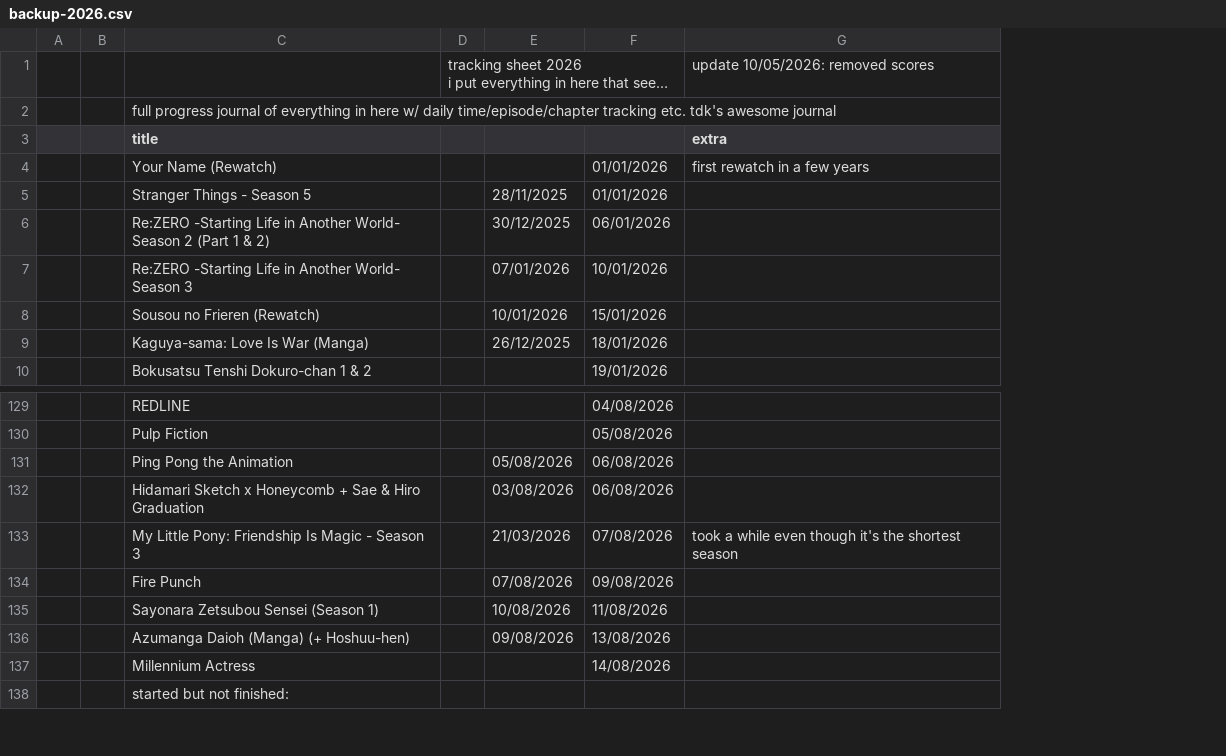
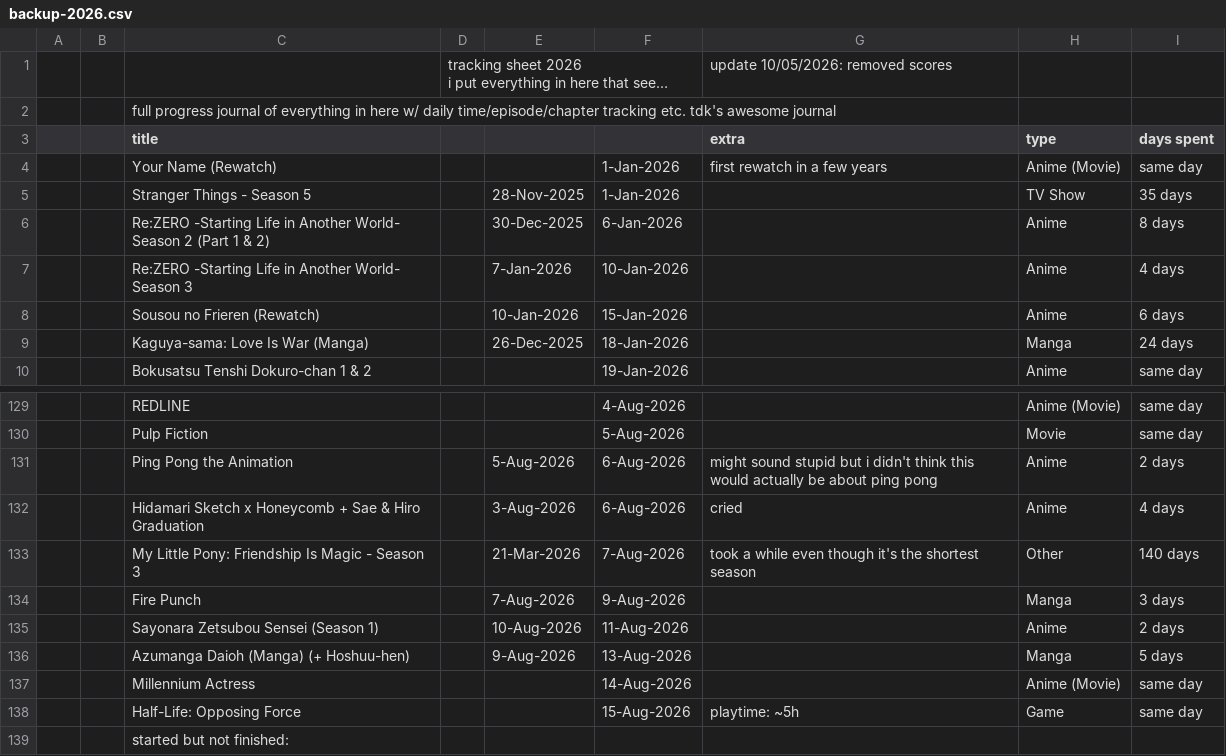
Before and after one commit to tdkumon/Zackenbarsch-Backup, a CSV file: backup-2026.csv, drawn as a sheet; only a part is shown, gaps mark what is left out; long unchanged cells end in …; removed rows and columns are numbered as before the commit, all else as after; the diff names each change by its address in the sheet, - before the commit and + after, or states it on an @@ line.

```diff
--- a/backup-2026.csv
+++ b/backup-2026.csv
-column E, rows 5-9: 28/11/2025 | 30/12/2025 | 07/01/2026 | 10/01/2026 | 26/12/2025; rows 131-136: 05/08/2026 | 03/08/2026 | 21/03/2026 | 07/08/2026 | 10/08/2026 | 09/08/2026
-column F, rows 4-10: 01/01/2026 | 01/01/2026 | 06/01/2026 | 10/01/2026 | 15/01/2026 | 18/01/2026 | 19/01/2026; rows 129-137: 04/08/2026 | 05/08/2026 | 06/08/2026 | 06/08/2026 | 07/08/2026 | 09/08/2026 | 11/08/2026 | 13/08/2026 | 14/08/2026
+column E, rows 5-9: 28-Nov-2025 | 30-Dec-2025 | 7-Jan-2026 | 10-Jan-2026 | 26-Dec-2025; rows 131-136: 5-Aug-2026 | 3-Aug-2026 | 21-Mar-2026 | 7-Aug-2026 | 10-Aug-2026 | 9-Aug-2026
+column F, rows 4-10: 1-Jan-2026 | 1-Jan-2026 | 6-Jan-2026 | 10-Jan-2026 | 15-Jan-2026 | 18-Jan-2026 | 19-Jan-2026; rows 129-137: 4-Aug-2026 | 5-Aug-2026 | 6-Aug-2026 | 6-Aug-2026 | 7-Aug-2026 | 9-Aug-2026 | 11-Aug-2026 | 13-Aug-2026 | 14-Aug-2026
+column H (type), rows 4-10: Anime (Movie) | TV Show | Anime | Anime | Anime | Manga | Anime; rows 129-137: Anime (Movie) | Movie | Anime | Anime | Other | Manga | Anime | Manga | Anime (Movie)
+column I (days spent), rows 4-10: same day | 35 days | 8 days | 4 days | 6 days | 24 days | same day; rows 129-137: same day | same day | 2 days | 4 days | 140 days | 3 days | 2 days | 5 days | same day
-G131 (extra): (empty)
+G131 (extra): might sound stupid but i didn't think this would actually be about ping pong
-G132 (extra): (empty)
+G132 (extra): cried
+row 138:  |  | Half-Life: Opposing Force |  |  | 15-Aug-2026 | playtime: ~5h | Game | same day
```
Also changed, not shown: backup-2025.csv, 1 other file.
